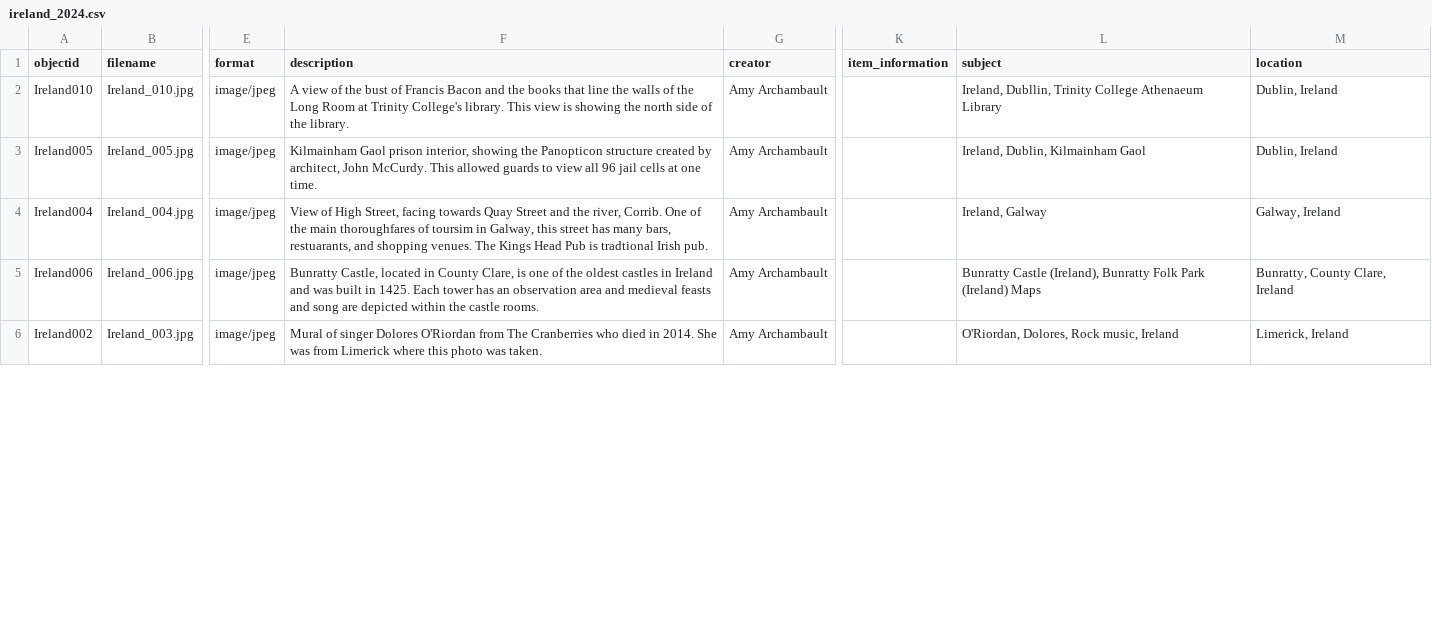
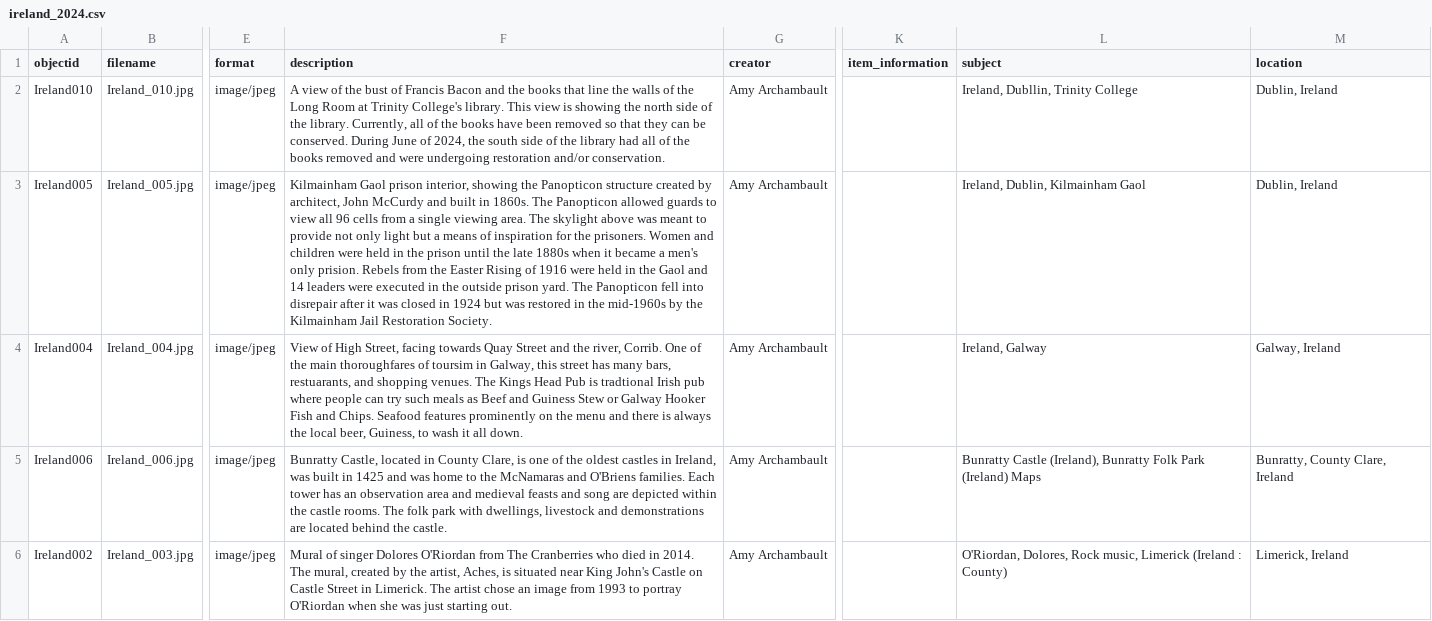
Before and after one commit to aarchamb428/ArchivistLife, a CSV file: _data/ireland_2024.csv, drawn as a sheet; only a part is shown, gaps mark what is left out; the diff covers the shown part only; the diff names each change by its address in the sheet, - before the commit and + after, or states it on an @@ line.

Commit message:
Add files via upload

```diff
--- a/_data/ireland_2024.csv
+++ b/_data/ireland_2024.csv
-F2 (description): …the library.
+F2 (description): …the library. Currently, all of the books have been removed so that they can be conserved. During June of 2024, the south side of the library had all of the books removed and were undergoing restoration and/or conservation.
-L2 (subject): Ireland, Dubllin, Trinity College Athenaeum Library
+L2 (subject): Ireland, Dubllin, Trinity College
-F3 (description): …architect, John McCurdy. This allowed guards to view all 96 jail cells at one time.
+F3 (description): …architect, John McCurdy and built in 1860s. The Panopticon allowed guards to view all 96 cells from a single viewing area. The skylight above was meant to provide not only light but a means of inspiration for the prisoners. Women and children were held in the prison until the late 1880s when it became a men's only prision. Rebels from the Easter Rising of 1916 were held in the Gaol and 14 leaders were executed in the outside prison yard. The Panopticon fell into disrepair after it was closed in 1924 but was restored in the mid-1960s by the Kilmainham Jail Restoration Society.
-F4 (description): …tradtional Irish pub.
+F4 (description): …tradtional Irish pub where people can try such meals as Beef and Guiness Stew or Galway Hooker Fish and Chips. Seafood features prominently on the menu and there is always the local beer, Guiness, to wash it all down.
-F5 (description): …castles in Ireland and was built in 1425. Each tower has an observation area and medieval feasts and song are depicted within the castle rooms.
+F5 (description): …castles in Ireland, was built in 1425 and was home to the McNamaras and O'Briens families. Each tower has an observation area and medieval feasts and song are depicted within the castle rooms. The folk park with dwellings, livestock and demonstrations are located behind the castle.
-F6 (description): …in 2014. She was from Limerick where this photo was taken.
+F6 (description): …in 2014. The mural, created by the artist, Aches, is situated near King John's Castle on Castle Street in Limerick. The artist chose an image from 1993 to portray O'Riordan when she was just starting out.
-L6 (subject): …Rock music, Ireland
+L6 (subject): …Rock music, Limerick (Ireland : County)
```
Also changed, not shown: 5 edited cells elsewhere in this file.
